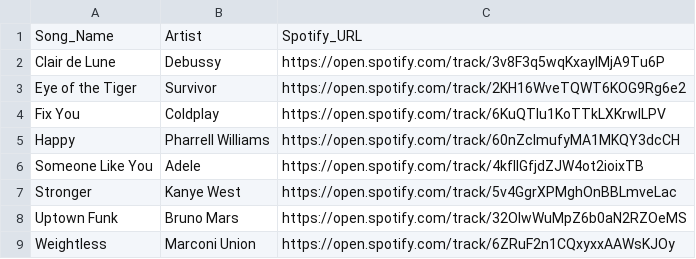
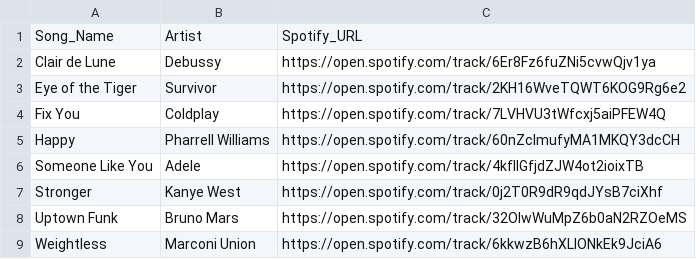
Before and after one commit to HeadTDev/aimusicrecommender, a CSV file: models/song_metadata.csv, drawn as a sheet.

```diff
--- a/models/song_metadata.csv
+++ b/models/song_metadata.csv
@@ -1,9 +1,9 @@
 Song_Name,Artist,Spotify_URL
-Clair de Lune,Debussy,https://open.spotify.com/track/3v8F3q5wqKxayIMjA9Tu6P
+Clair de Lune,Debussy,https://open.spotify.com/track/6Er8Fz6fuZNi5cvwQjv1ya
 Eye of the Tiger,Survivor,https://open.spotify.com/track/2KH16WveTQWT6KOG9Rg6e2
-Fix You,Coldplay,https://open.spotify.com/track/6KuQTIu1KoTTkLXKrwlLPV
+Fix You,Coldplay,https://open.spotify.com/track/7LVHVU3tWfcxj5aiPFEW4Q
 Happy,Pharrell Williams,https://open.spotify.com/track/60nZcImufyMA1MKQY3dcCH
 Someone Like You,Adele,https://open.spotify.com/track/4kflIGfjdZJW4ot2ioixTB
-Stronger,Kanye West,https://open.spotify.com/track/5v4GgrXPMghOnBBLmveLac
+Stronger,Kanye West,https://open.spotify.com/track/0j2T0R9dR9qdJYsB7ciXhf
 Uptown Funk,Bruno Mars,https://open.spotify.com/track/32OlwWuMpZ6b0aN2RZOeMS
-Weightless,Marconi Union,https://open.spotify.com/track/6ZRuF2n1CQxyxxAAWsKJOy
+Weightless,Marconi Union,https://open.spotify.com/track/6kkwzB6hXLIONkEk9JciA6
```
Also changed, not shown: 1 other file.
